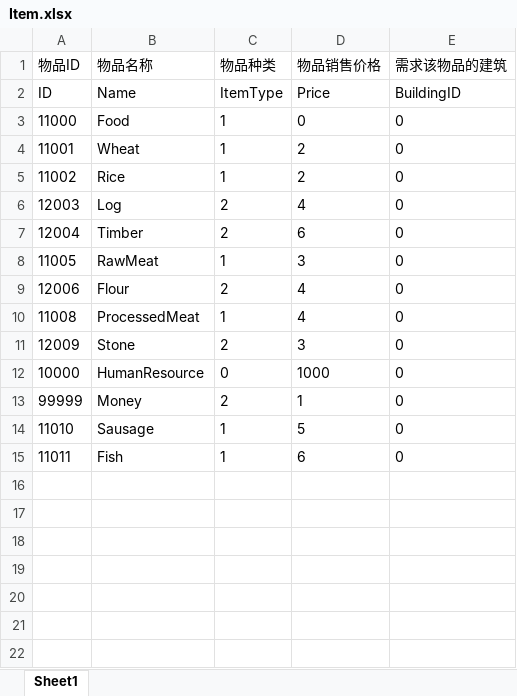
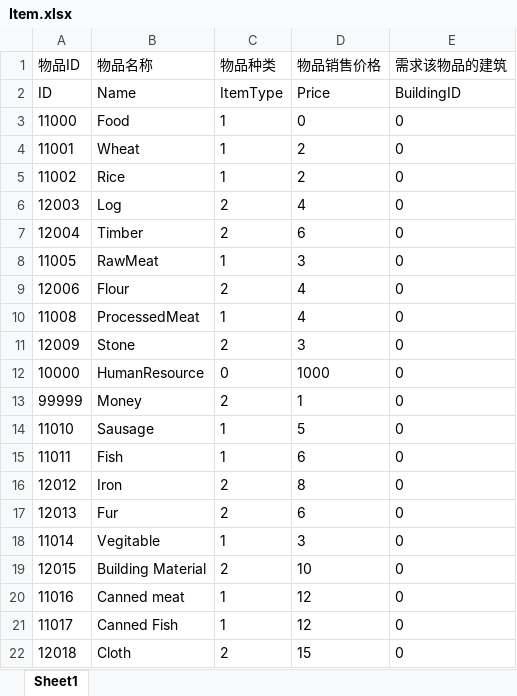
Before and after one commit to FMJ9922/BiShe, an Excel workbook: Assets/Resources/Data/RawData/Item.xlsx, sheet Sheet1, drawn as a sheet; values as stored, in another font and other column widths than the file's, no borders; the diff names each change by its address in the sheet, - before the commit and + after, or states it on an @@ line.

```diff
--- a/Assets/Resources/Data/RawData/Item.xlsx (sheet Sheet1)
+++ b/Assets/Resources/Data/RawData/Item.xlsx (sheet Sheet1)
+row 16: 12012 | Iron | 2 | 8 | 0
+row 17: 12013 | Fur | 2 | 6 | 0
+row 18: 11014 | Vegitable | 1 | 3 | 0
+row 19: 12015 | Building Material | 2 | 10 | 0
+row 20: 11016 | Canned meat | 1 | 12 | 0
+row 21: 11017 | Canned Fish | 1 | 12 | 0
+row 22: 12018 | Cloth | 2 | 15 | 0
```
Also changed, not shown: Assets/Resources/Data/RawData/Buildings.xlsx, Assets/Resources/Data/RawData/Formula.xlsx.
